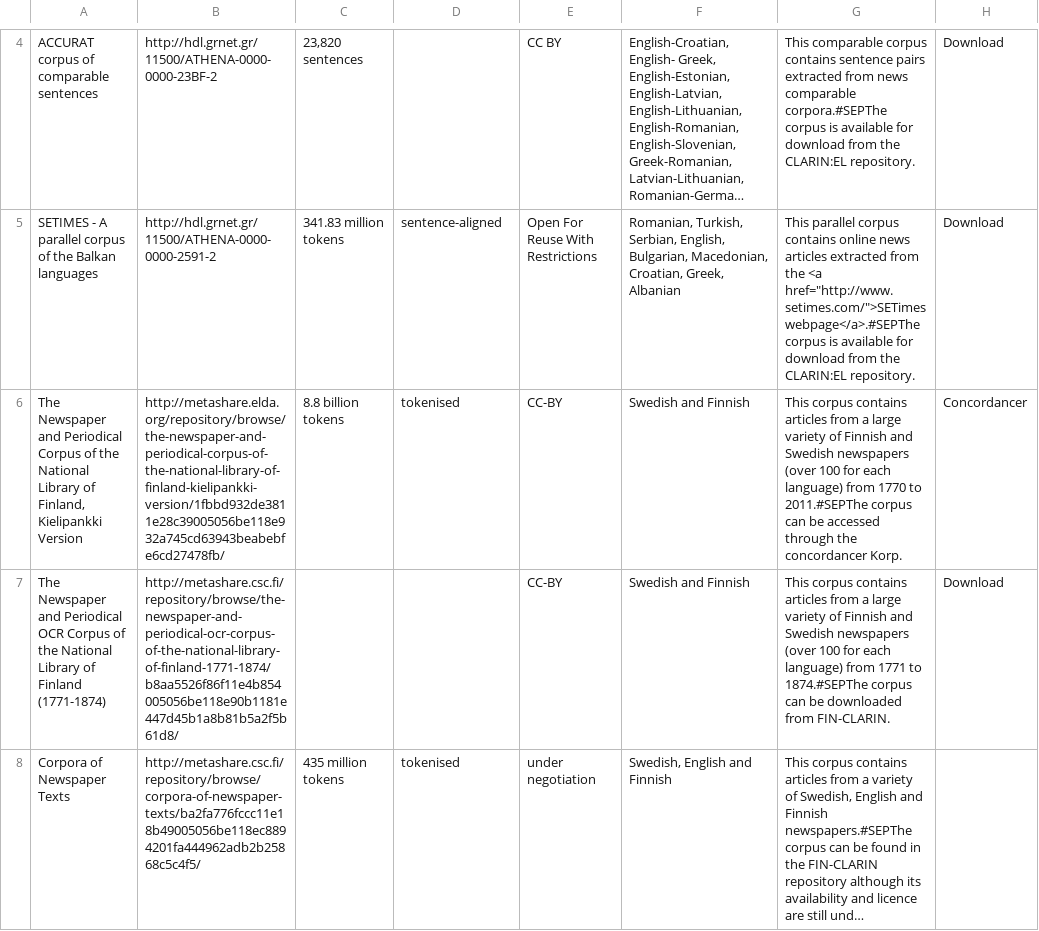
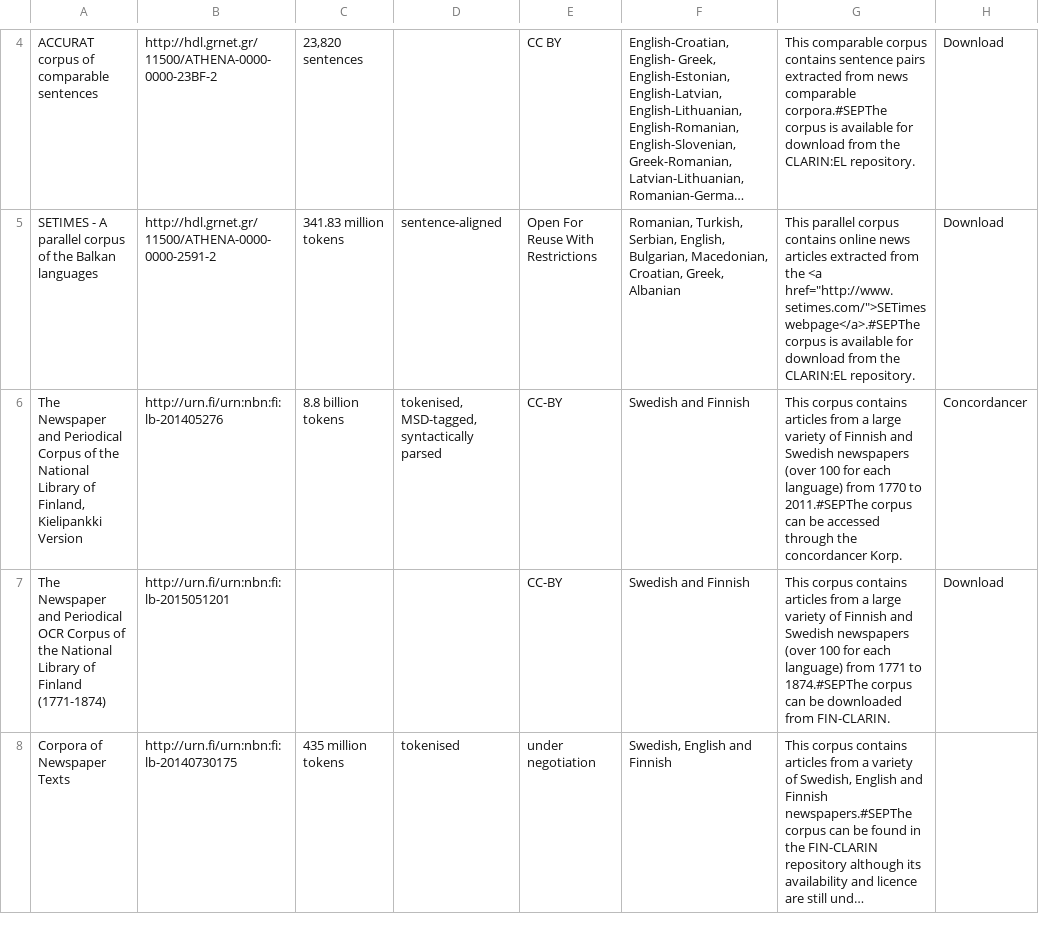
Before and after one commit to clarin-eric/resource-families-html-generator, a CSV file: resource_families/Newspaper corpora/1-Newspaper corpora in the CLARIN infrastructure/2-Multilingual corpora.csv, drawn as a sheet; only a part is shown, gaps mark what is left out; long unchanged cells end in …; the diff names each change by its address in the sheet, - before the commit and + after, or states it on an @@ line.

Commit message:
Update 2-Multilingual corpora.csv

```diff
--- a/resource_families/Newspaper corpora/1-Newspaper corpora in the CLARIN infrastructure/2-Multilingual corpora.csv
+++ b/resource_families/Newspaper corpora/1-Newspaper corpora in the CLARIN infrastructure/2-Multilingual corpora.csv
-B6: http://metashare.elda.org/repository/browse/the-newspaper-and-periodical-corpus-of-the-national-library-of-finland-kielipankki-version/1fbbd932de3811e28c39005056be118e932a745cd63943beabebfe6cd27478fb/
+B6: http://urn.fi/urn:nbn:fi:lb-201405276
-D6: tokenised
+D6: tokenised, MSD-tagged, syntactically parsed
-B7: http://metashare.csc.fi/repository/browse/the-newspaper-and-periodical-ocr-corpus-of-the-national-library-of-finland-1771-1874/b8aa5526f86f11e4b854005056be118e90b1181e447d45b1a8b81b5a2f5b61d8/
+B7: http://urn.fi/urn:nbn:fi:lb-2015051201
-B8: http://metashare.csc.fi/repository/browse/corpora-of-newspaper-texts/ba2fa776fccc11e18b49005056be118ec8894201fa444962adb2b25868c5c4f5/
+B8: http://urn.fi/urn:nbn:fi:lb-20140730175
```
